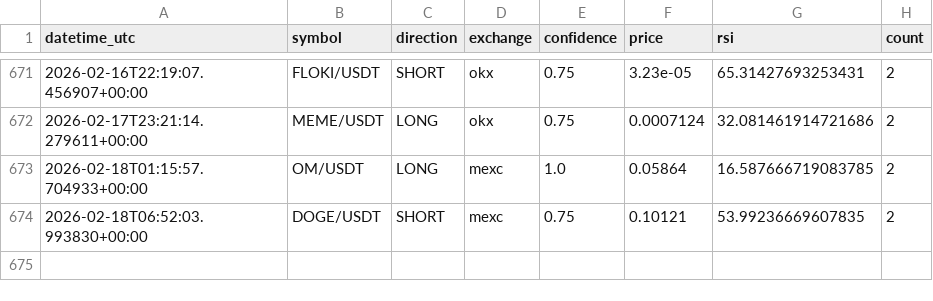
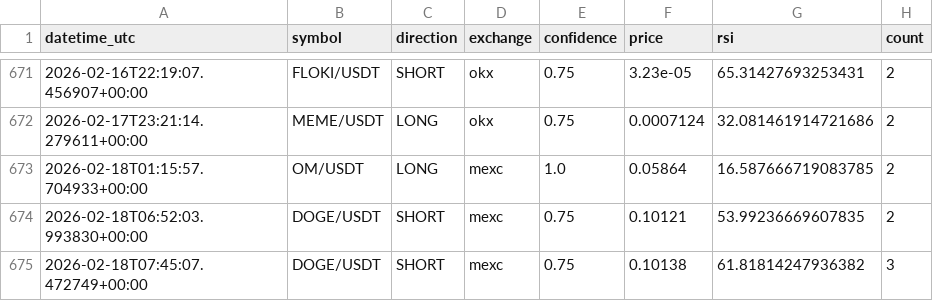
Before and after one commit to anilrajtiwari/Oct1, a CSV file: confirmed_signals_log.csv, drawn as a sheet; only a part is shown, gaps mark what is left out; the diff names each change by its address in the sheet, - before the commit and + after, or states it on an @@ line.

Commit message:
Add confirmed signal: DOGE/USDT SHORT

```diff
--- a/confirmed_signals_log.csv
+++ b/confirmed_signals_log.csv
+row 675: 2026-02-18T07:45:07.472749+00:00 | DOGE/USDT | SHORT | mexc | 0.75 | 0.10138 | 61.81814247936382 | 3
```
